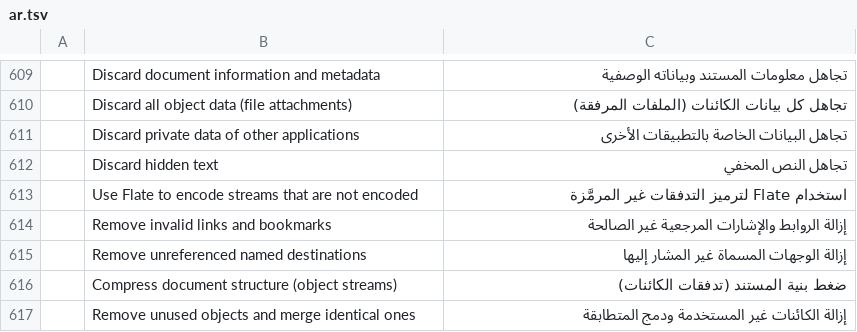
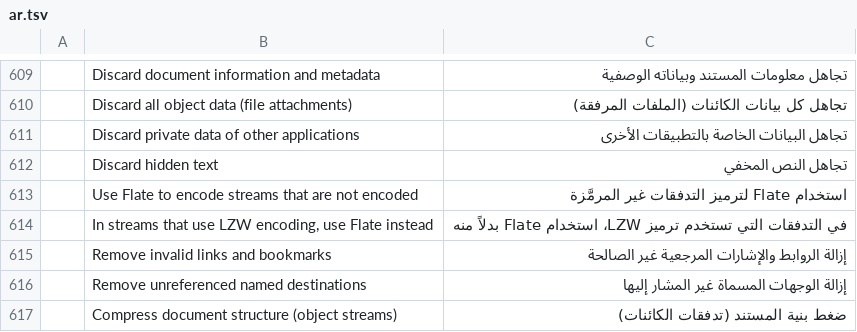
Before and after one commit to 0xPyAI/pdfcraft, a TSV file: crates/ui-egui/src/i18n/ar.tsv, drawn as a sheet; only a part is shown, gaps mark what is left out; the shorter side is filled out with more unchanged rows; the diff names each change by its address in the sheet, - before the commit and + after, or states it on an @@ line.

```diff
--- a/crates/ui-egui/src/i18n/ar.tsv
+++ b/crates/ui-egui/src/i18n/ar.tsv
+row 614:  | In streams that use LZW encoding, use Flate instead | في التدفقات التي تستخدم ترميز LZW، استخدام Flate بدلاً منه
```
Also changed, not shown: crates/ui-egui/src/i18n/ckb.tsv, crates/ui-egui/src/i18n/hi.tsv, 41 other files.
